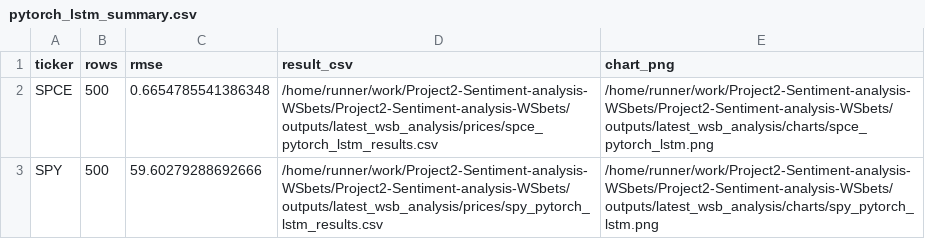
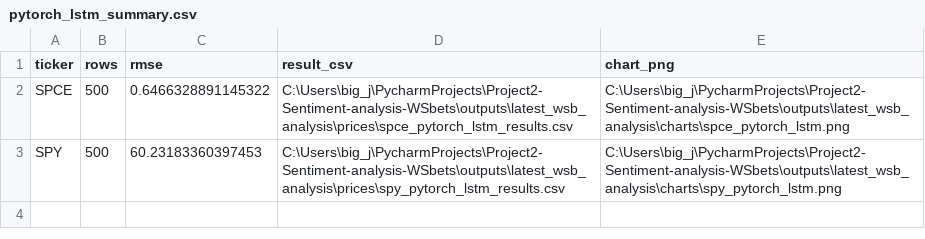
Before and after one commit to Diveride/Project2-Sentiment-analysis-WSbets, a CSV file: outputs/latest_wsb_analysis/pytorch_lstm_summary.csv, drawn as a sheet.

```diff
--- a/outputs/latest_wsb_analysis/pytorch_lstm_summary.csv
+++ b/outputs/latest_wsb_analysis/pytorch_lstm_summary.csv
@@ -1,3 +1,3 @@
 ticker,rows,rmse,result_csv,chart_png
-SPCE,500,0.6654785541386348,/home/runner/work/Project2-Sentiment-analysis-WSbets/Project2-Sentiment-analysis-WSbets/outputs/latest_wsb_analysis/prices/spce_pytorch_lstm_results.csv,/home/runner/work/Project2-Sentiment-analysis-WSbets/Project2-Sentiment-analysis-WSbets/outputs/latest_wsb_analysis/charts/spce_pytorch_lstm.png
-SPY,500,59.60279288692666,/home/runner/work/Project2-Sentiment-analysis-WSbets/Project2-Sentiment-analysis-WSbets/outputs/latest_wsb_analysis/prices/spy_pytorch_lstm_results.csv,/home/runner/work/Project2-Sentiment-analysis-WSbets/Project2-Sentiment-analysis-WSbets/outputs/latest_wsb_analysis/charts/spy_pytorch_lstm.png
+SPCE,500,0.6466328891145322,C:\Users\big_j\PycharmProjects\Project2-Sentiment-analysis-WSbets\outputs\latest_wsb_analysis\prices\spce_pytorch_lstm_results.csv,C:\Users\big_j\PycharmProjects\Project2-Sentiment-analysis-WSbets\outputs\latest_wsb_analysis\charts\spce_pytorch_lstm.png
+SPY,500,60.23183360397453,C:\Users\big_j\PycharmProjects\Project2-Sentiment-analysis-WSbets\outputs\latest_wsb_analysis\prices\spy_pytorch_lstm_results.csv,C:\Users\big_j\PycharmProjects\Project2-Sentiment-analysis-WSbets\outputs\latest_wsb_analysis\charts\spy_pytorch_lstm.png
```
Also changed, not shown: outputs/latest_wsb_analysis/prices/spce_pytorch_lstm_results.csv, outputs/latest_wsb_analysis/prices/spy_pytorch_lstm_results.csv, 8 other files.
